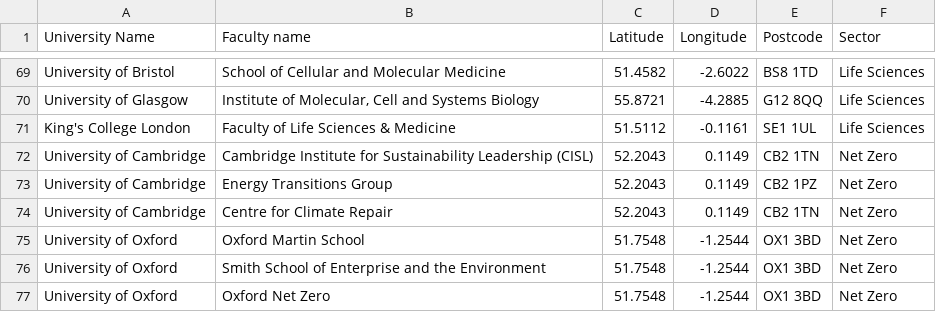
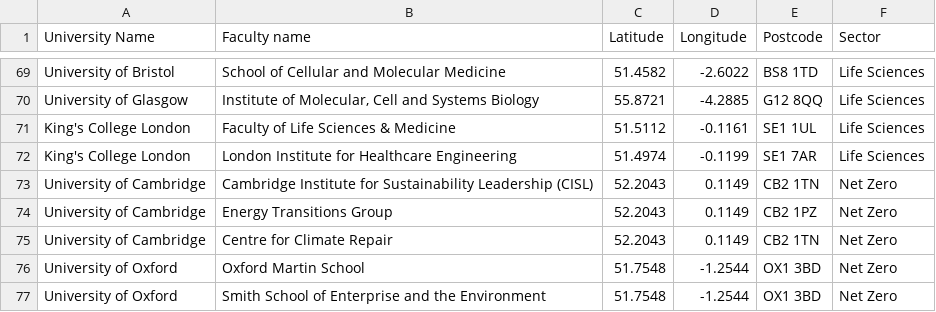
Before and after one commit to ScaleUp-Institute/Interactive-Map, a CSV file: data/university_data.csv, drawn as a sheet; only a part is shown, gaps mark what is left out; the shorter side is filled out with more unchanged rows; the diff names each change by its address in the sheet, - before the commit and + after, or states it on an @@ line.

Commit message:
Add files via upload

```diff
--- a/data/university_data.csv
+++ b/data/university_data.csv
+row 72: King's College London | London Institute for Healthcare Engineering | 51.4974 | -0.1199 | SE1 7AR | Life Sciences
```
